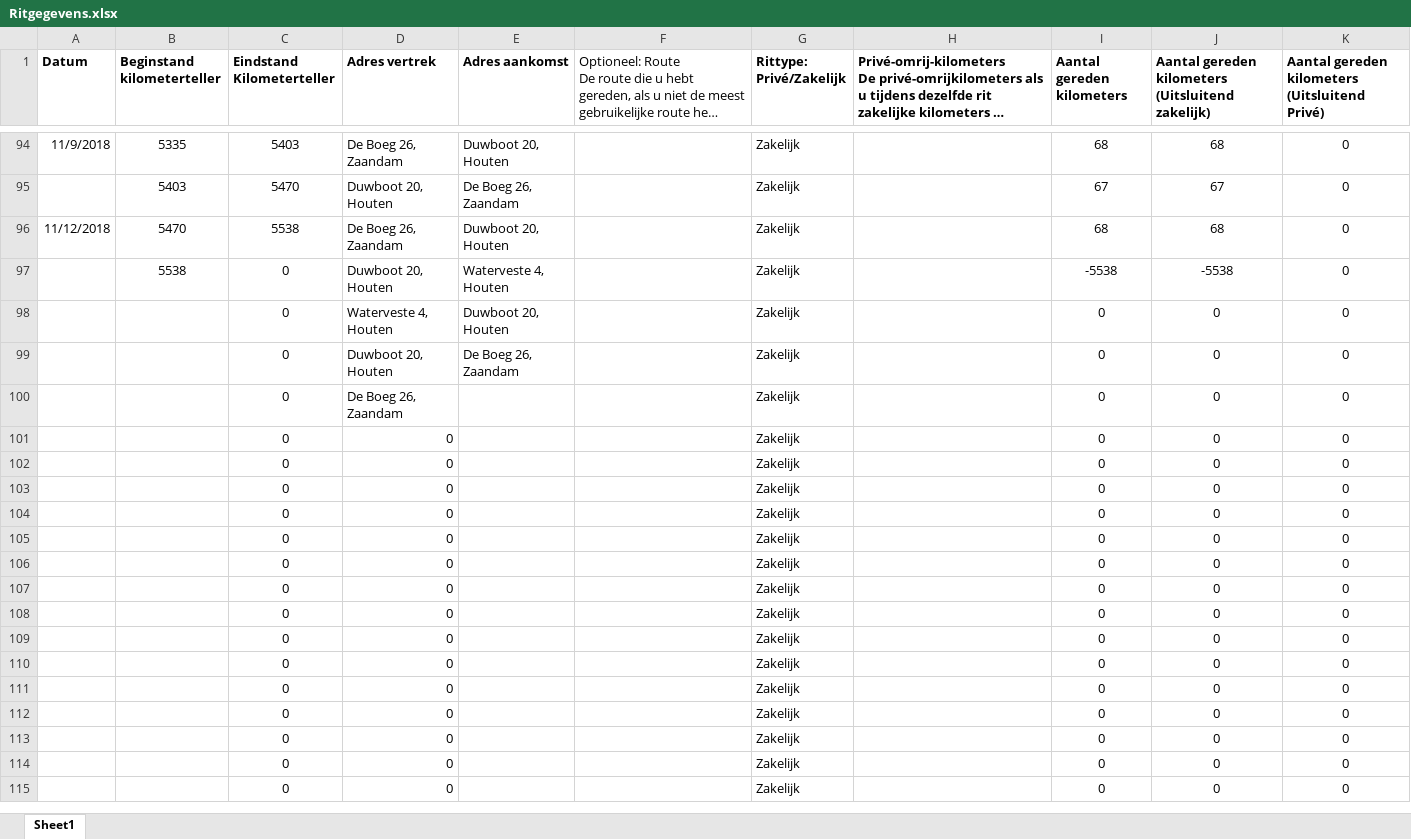
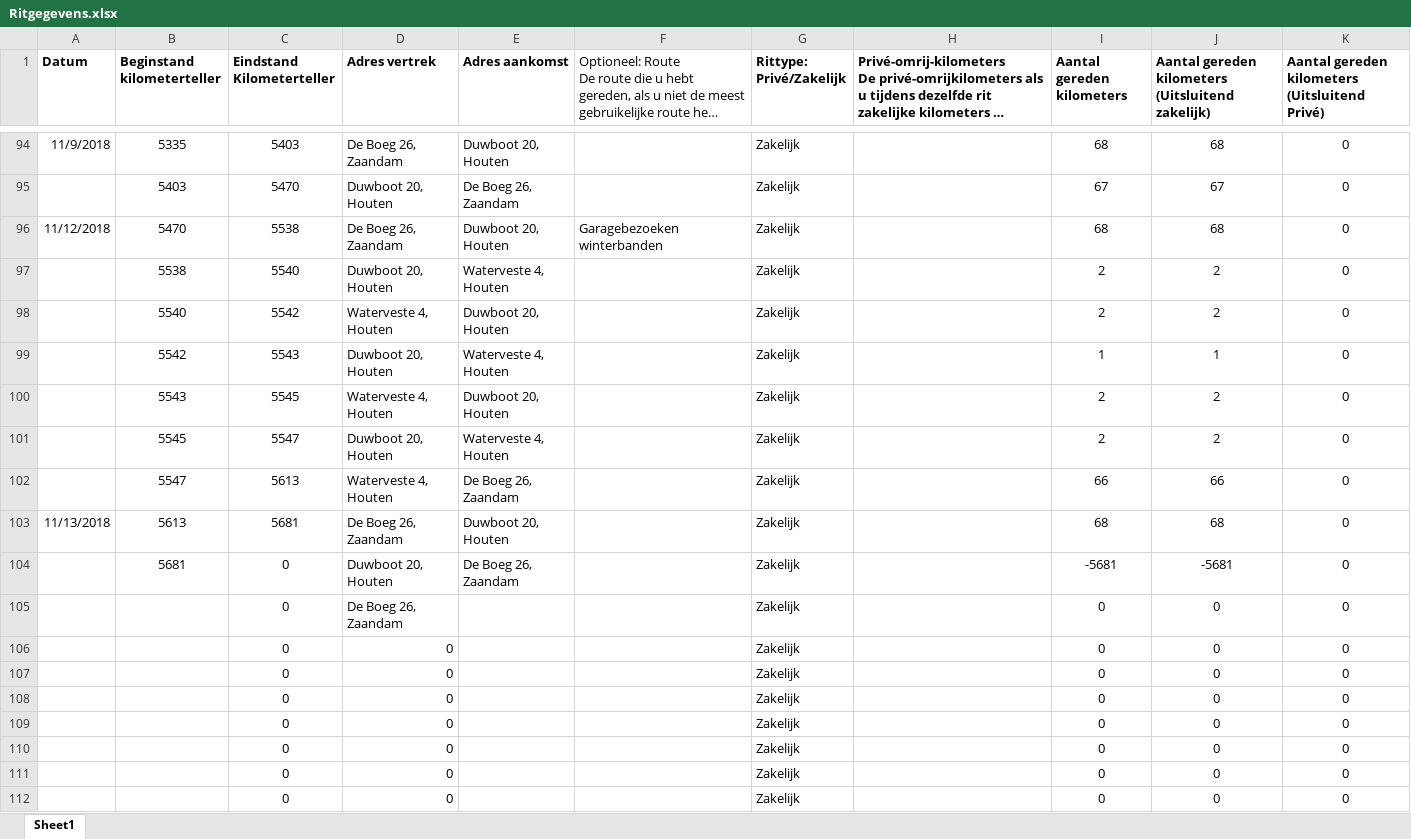
Before and after one commit to TimGroot1992/ritgegevens, an Excel workbook: Ritgegevens.xlsx, sheet Sheet1, drawn as a sheet; only a part is shown, gaps mark what is left out; the shorter side is filled out with more unchanged rows; long unchanged cells end in …; values as stored, in another font and other column widths than the file's, no borders; removed rows and columns are numbered as before the commit, all else as after; the diff names each change by its address in the sheet, - before the commit and + after, or states it on an @@ line.

Commit message:
13-11-18

```diff
--- a/Ritgegevens.xlsx (sheet Sheet1)
+++ b/Ritgegevens.xlsx (sheet Sheet1)
-F96: (empty)
+F96: Garagebezoeken winterbanden
-C97 (Eindstand Kilometerteller): 0
+C97 (Eindstand Kilometerteller): 5540
-I97 (Aantal gereden kilometers): -5538
+I97 (Aantal gereden kilometers): 2
-J97: -5538
+J97: 2
-B98 (Beginstand kilometerteller): (empty)
+B98 (Beginstand kilometerteller): 5540
-C98 (Eindstand Kilometerteller): 0
+C98 (Eindstand Kilometerteller): 5542
-I98 (Aantal gereden kilometers): 0
+I98 (Aantal gereden kilometers): 2
-J98: 0
+J98: 2
+row 99:  | 5542 | 5543 | Duwboot 20, Houten | Waterveste 4, Houten |  | Zakelijk |  | 1 | 1 | 0
+row 100:  | 5543 | 5545 | Waterveste 4, Houten | Duwboot 20, Houten |  | Zakelijk |  | 2 | 2 | 0
+row 101:  | 5545 | 5547 | Duwboot 20, Houten | Waterveste 4, Houten |  | Zakelijk |  | 2 | 2 | 0
+row 102:  | 5547 | 5613 | Waterveste 4, Houten | De Boeg 26, Zaandam |  | Zakelijk |  | 66 | 66 | 0
+row 103: 11/13/2018 | 5613 | 5681 | De Boeg 26, Zaandam | Duwboot 20, Houten |  | Zakelijk |  | 68 | 68 | 0
-B104 (Beginstand kilometerteller): (empty)
+B104 (Beginstand kilometerteller): 5681
-I104 (Aantal gereden kilometers): 0
+I104 (Aantal gereden kilometers): -5681
-J104: 0
+J104: -5681
-row 101:  |  | 0 | 0 |  |  | Zakelijk |  | 0 | 0 | 0
-row 102:  |  | 0 | 0 |  |  | Zakelijk |  | 0 | 0 | 0
-row 103:  |  | 0 | 0 |  |  | Zakelijk |  | 0 | 0 | 0
-row 104:  |  | 0 | 0 |  |  | Zakelijk |  | 0 | 0 | 0
-row 105:  |  | 0 | 0 |  |  | Zakelijk |  | 0 | 0 | 0
```
Also changed, not shown: formulas that keep their value.
